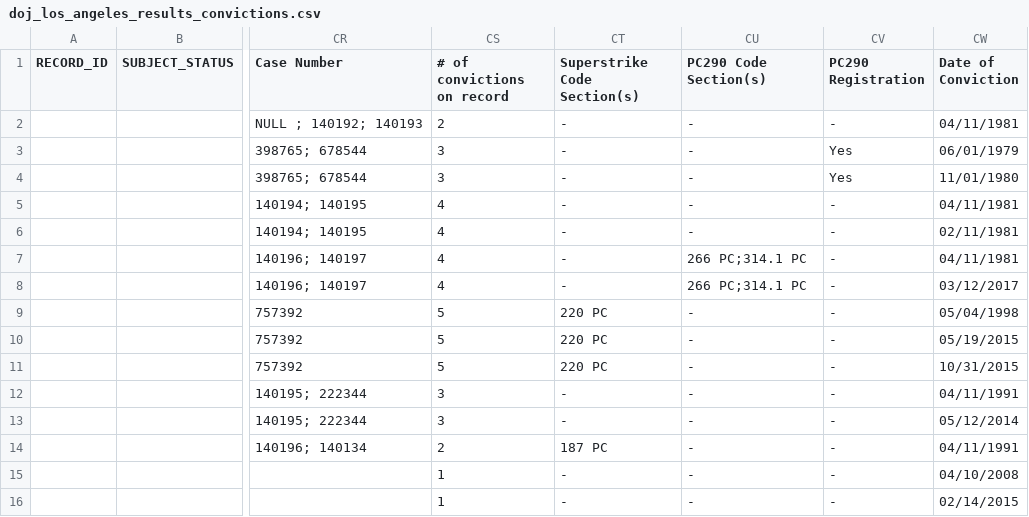
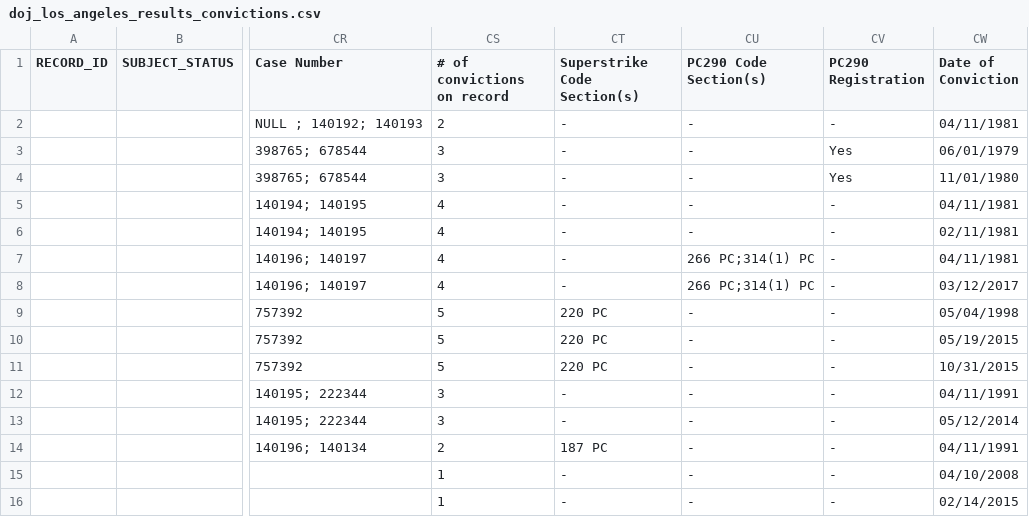
Before and after one commit to codeforamerica/gogen_pilots, a CSV file: test_fixtures/los_angeles/doj_los_angeles_results_convictions.csv, drawn as a sheet; only a part is shown, gaps mark what is left out; the diff names each change by its address in the sheet, - before the commit and + after, or states it on an @@ line.

Commit message:
Update prop-64-conviction-only test fixtures for new matching format
[#165961512]

```diff
--- a/test_fixtures/los_angeles/doj_los_angeles_results_convictions.csv
+++ b/test_fixtures/los_angeles/doj_los_angeles_results_convictions.csv
-CU7:CU8 (PC290 Code Section(s)): 266 PC;314.1 PC
+CU7:CU8 (PC290 Code Section(s)): 266 PC;314(1) PC
```
Also changed, not shown: 1 other file.
